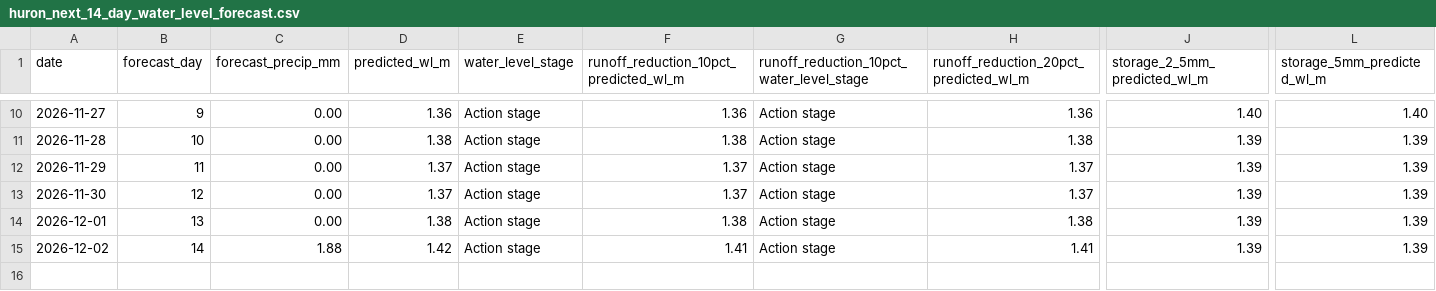
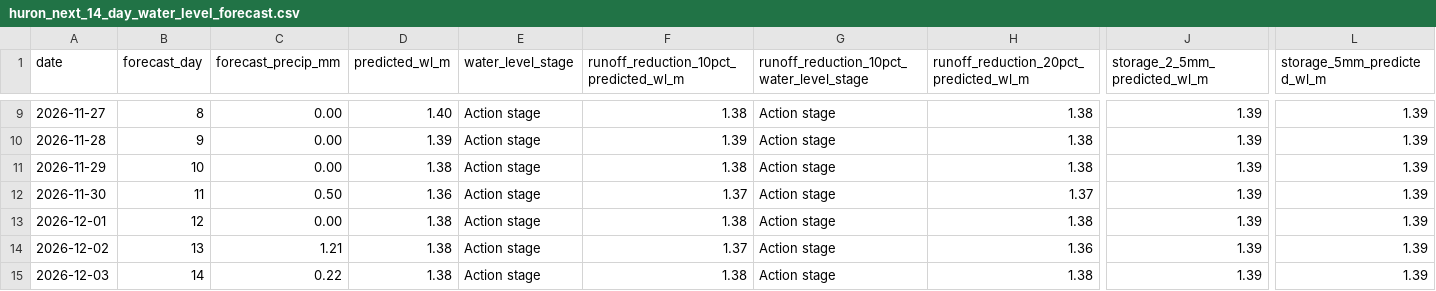
Before and after one commit to Babakd92/flood, a CSV file: huron_next_14_day_water_level_forecast.csv, drawn as a sheet; only a part is shown, gaps mark what is left out; addresses are those after the commit; rows hold the shown columns only; the diff covers the shown part only; the diff names each change by its address in the sheet, - before the commit and + after, or states it on an @@ line.

```diff
--- a/huron_next_14_day_water_level_forecast.csv
+++ b/huron_next_14_day_water_level_forecast.csv
-B9 (forecast_day): 9
+B9 (forecast_day): 8
-D9 (predicted_wl_m): 1.36
+D9 (predicted_wl_m): 1.40
-F9: 1.36
+F9: 1.38
-H9: 1.36
+H9: 1.38
-J9 (storage_2_5mm_predicted_wl_m): 1.40
+J9 (storage_2_5mm_predicted_wl_m): 1.39
-L9 (storage_5mm_predicted_wl_m): 1.40
+L9 (storage_5mm_predicted_wl_m): 1.39
-B10 (forecast_day): 10
+B10 (forecast_day): 9
-D10 (predicted_wl_m): 1.38
+D10 (predicted_wl_m): 1.39
-F10: 1.38
+F10: 1.39
-B11 (forecast_day): 11
+B11 (forecast_day): 10
-D11 (predicted_wl_m): 1.37
+D11 (predicted_wl_m): 1.38
-F11: 1.37
+F11: 1.38
-H11: 1.37
+H11: 1.38
-B12 (forecast_day): 12
+B12 (forecast_day): 11
-C12 (forecast_precip_mm): 0.00
+C12 (forecast_precip_mm): 0.50
-D12 (predicted_wl_m): 1.37
+D12 (predicted_wl_m): 1.36
-B13 (forecast_day): 13
+B13 (forecast_day): 12
-B14 (forecast_day): 14
+B14 (forecast_day): 13
-C14 (forecast_precip_mm): 1.88
+C14 (forecast_precip_mm): 1.21
-D14 (predicted_wl_m): 1.42
+D14 (predicted_wl_m): 1.38
-F14: 1.41
+F14: 1.37
-H14: 1.41
+H14: 1.36
+row 15: 2026-12-03 | 14 | 0.22 | 1.38 | Action stage | 1.38 | Action stage | 1.38 | 1.39 | 1.39
```
Also changed, not shown: 1 removed row and 26 edited cells elsewhere in this file, huron_open_meteo_basin_average_precipitation.csv, sandusky_next_14_day_water_level_forecast.csv, 8 other files.
